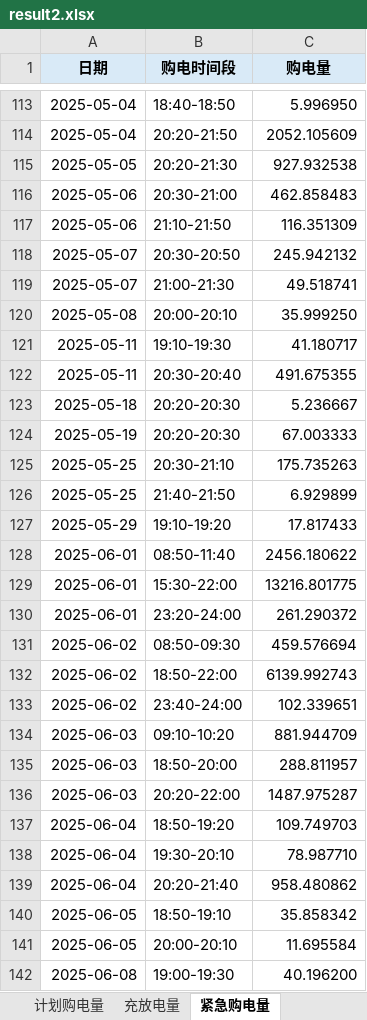
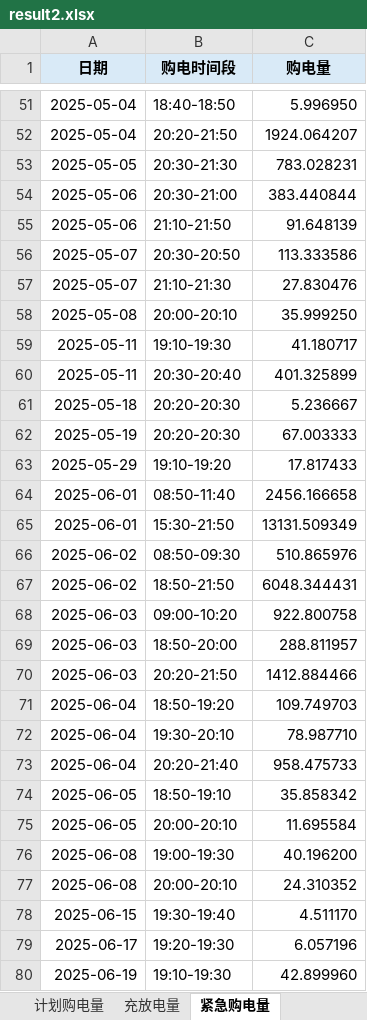
Before and after one commit to Yh123-ok/math, an Excel workbook: 2test/result2.xlsx, sheet 紧急购电量, drawn as a sheet; only a part is shown, gaps mark what is left out; the shorter side is filled out with more unchanged rows; values as stored, in another font and other column widths than the file's, no borders; removed rows and columns are numbered as before the commit, all else as after; the diff covers the shown part only; the diff names each change by its address in the sheet, - before the commit and + after, or states it on an @@ line.

```diff
--- a/2test/result2.xlsx (sheet 紧急购电量)
+++ b/2test/result2.xlsx (sheet 紧急购电量)
-C52 (购电量): 2052.105609
+C52 (购电量): 1924.064207
-B53 (购电时间段): 20:20-21:30
+B53 (购电时间段): 20:30-21:30
-C53 (购电量): 927.932538
+C53 (购电量): 783.028231
-C54 (购电量): 462.858483
+C54 (购电量): 383.440844
-C55 (购电量): 116.351309
+C55 (购电量): 91.648139
-C56 (购电量): 245.942132
+C56 (购电量): 113.333586
-B57 (购电时间段): 21:00-21:30
+B57 (购电时间段): 21:10-21:30
-C57 (购电量): 49.518741
+C57 (购电量): 27.830476
-C60 (购电量): 491.675355
+C60 (购电量): 401.325899
-row 125: 2025-05-25 | 20:30-21:10 | 175.735263
-row 126: 2025-05-25 | 21:40-21:50 | 6.929899
-C64 (购电量): 2456.180622
+C64 (购电量): 2456.166658
-row 129: 2025-06-01 | 15:30-22:00 | 13216.801775
-row 130: 2025-06-01 | 23:20-24:00 | 261.290372
+row 65: 2025-06-01 | 15:30-21:50 | 13131.509349
-C66 (购电量): 459.576694
+C66 (购电量): 510.865976
-row 132: 2025-06-02 | 18:50-22:00 | 6139.992743
-row 133: 2025-06-02 | 23:40-24:00 | 102.339651
+row 67: 2025-06-02 | 18:50-21:50 | 6048.344431
-B68 (购电时间段): 09:10-10:20
+B68 (购电时间段): 09:00-10:20
-C68 (购电量): 881.944709
+C68 (购电量): 922.800758
-row 136: 2025-06-03 | 20:20-22:00 | 1487.975287
+row 70: 2025-06-03 | 20:20-21:50 | 1412.884466
-C73 (购电量): 958.480862
+C73 (购电量): 958.475733
```
Also changed, not shown: 31 added rows, 106 removed rows, 148 edited cells and cell formats elsewhere in this sheet, sheet 计划购电量, sheet 充放电量, 30 other files.
